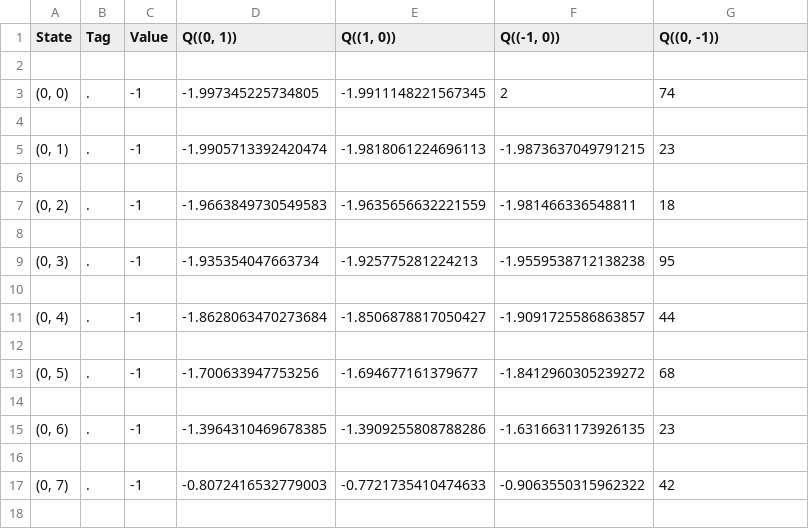
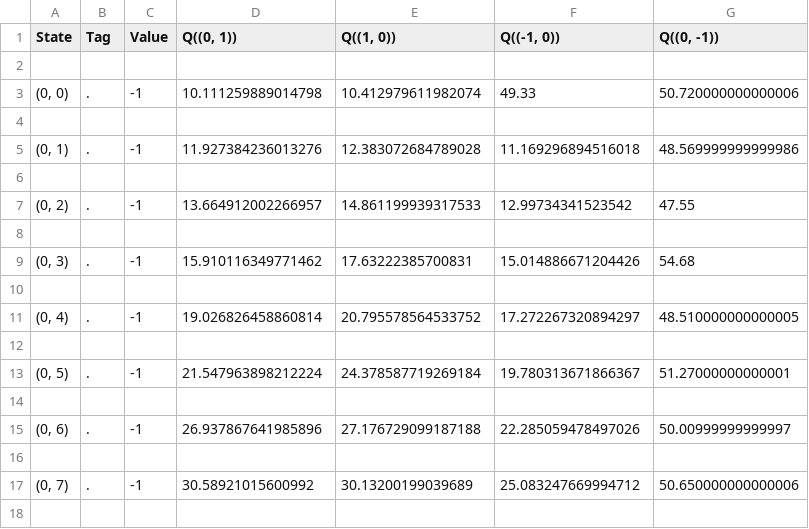
Before and after one commit to Lexpj/CM-FinalAssignment, a CSV file: SARSA.csv, drawn as a sheet; only a part is shown; the diff covers the shown part only.

```diff
--- a/SARSA.csv
+++ b/SARSA.csv
@@ -2,17 +2,17 @@ State,Tag,Value,"Q((0, 1))","Q((1, 0))","Q((-1, 0))","Q((0, -1))"
 
-"(0, 0)",.,-1,-1.997345225734805,-1.9911148221567345,2,74
+"(0, 0)",.,-1,10.111259889014798,10.412979611982074,49.33,50.720000000000006
 
-"(0, 1)",.,-1,-1.9905713392420474,-1.9818061224696113,-1.9873637049791215,23
+"(0, 1)",.,-1,11.927384236013276,12.383072684789028,11.169296894516018,48.569999999999986
 
-"(0, 2)",.,-1,-1.9663849730549583,-1.9635656632221559,-1.981466336548811,18
+"(0, 2)",.,-1,13.664912002266957,14.861199939317533,12.99734341523542,47.55
 
-"(0, 3)",.,-1,-1.935354047663734,-1.925775281224213,-1.9559538712138238,95
+"(0, 3)",.,-1,15.910116349771462,17.63222385700831,15.014886671204426,54.68
 
-"(0, 4)",.,-1,-1.8628063470273684,-1.8506878817050427,-1.9091725586863857,44
+"(0, 4)",.,-1,19.026826458860814,20.795578564533752,17.272267320894297,48.510000000000005
 
-"(0, 5)",.,-1,-1.700633947753256,-1.694677161379677,-1.8412960305239272,68
+"(0, 5)",.,-1,21.547963898212224,24.378587719269184,19.780313671866367,51.27000000000001
 
-"(0, 6)",.,-1,-1.3964310469678385,-1.3909255808788286,-1.6316631173926135,23
+"(0, 6)",.,-1,26.937867641985896,27.176729099187188,22.285059478497026,50.00999999999997
 
-"(0, 7)",.,-1,-0.8072416532779003,-0.7721735410474633,-0.9063550315962322,42
+"(0, 7)",.,-1,30.58921015600992,30.13200199039689,25.083247669994712,50.650000000000006
 
```
Also changed, not shown: 156 edited cells elsewhere in this file, QLearning.csv, 13 other files.
